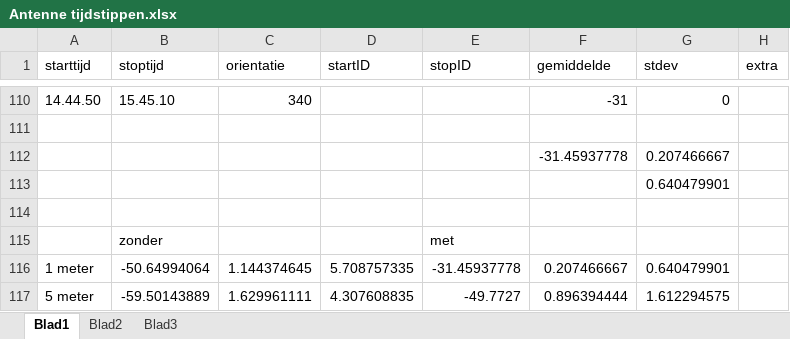
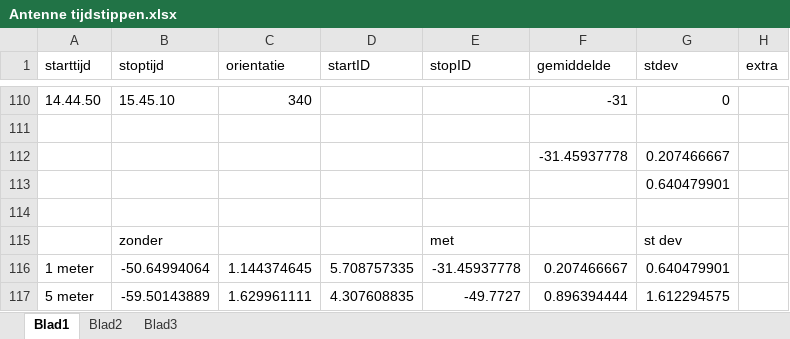
Before and after one commit to michelecorrea3/wsnlocalizationscala, an Excel workbook: Resources/Data/Antenne tijdstippen.xlsx, sheet Blad1, drawn as a sheet; only a part is shown, gaps mark what is left out; values as stored, in another font and other column widths than the file's, no borders; the diff names each change by its address in the sheet, - before the commit and + after, or states it on an @@ line.

```diff
--- a/Resources/Data/Antenne tijdstippen.xlsx (sheet Blad1)
+++ b/Resources/Data/Antenne tijdstippen.xlsx (sheet Blad1)
-G115 (stdev): (empty)
+G115 (stdev): st dev
```
Also changed, not shown: sheet Blad2, charts or pictures, Resources/Data/indoor positioning.xlsx, 10 other files.
